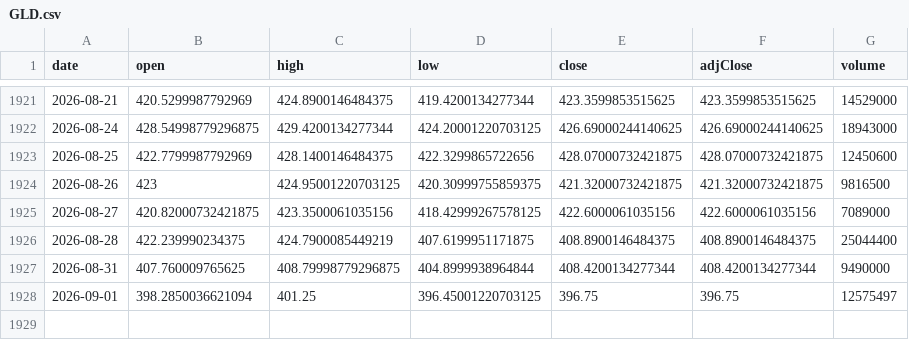
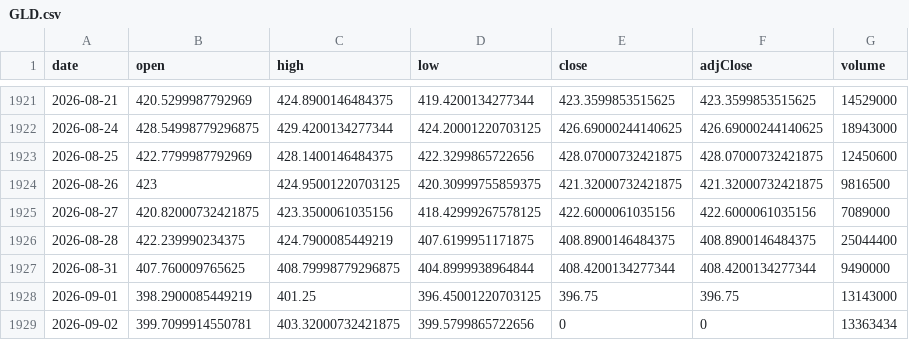
Before and after one commit to chrysaora5147/Oracle-Arena, a CSV file: data/prices/GLD.csv, drawn as a sheet; only a part is shown, gaps mark what is left out.

```diff
--- a/data/prices/GLD.csv
+++ b/data/prices/GLD.csv
@@ -1927,2 +1927,3 @@ date,open,high,low,close,adjClose,volume
 2026-08-31,407.760009765625,408.79998779296875,404.8999938964844,408.4200134277344,408.4200134277344,9490000
-2026-09-01,398.2850036621094,401.25,396.45001220703125,396.75,396.75,12575497
+2026-09-01,398.2900085449219,401.25,396.45001220703125,396.75,396.75,13143000
+2026-09-02,399.7099914550781,403.32000732421875,399.5799865722656,0,0,13363434
```
Also changed, not shown: data/prices/QQQ.csv, data/prices/SPY.csv.
